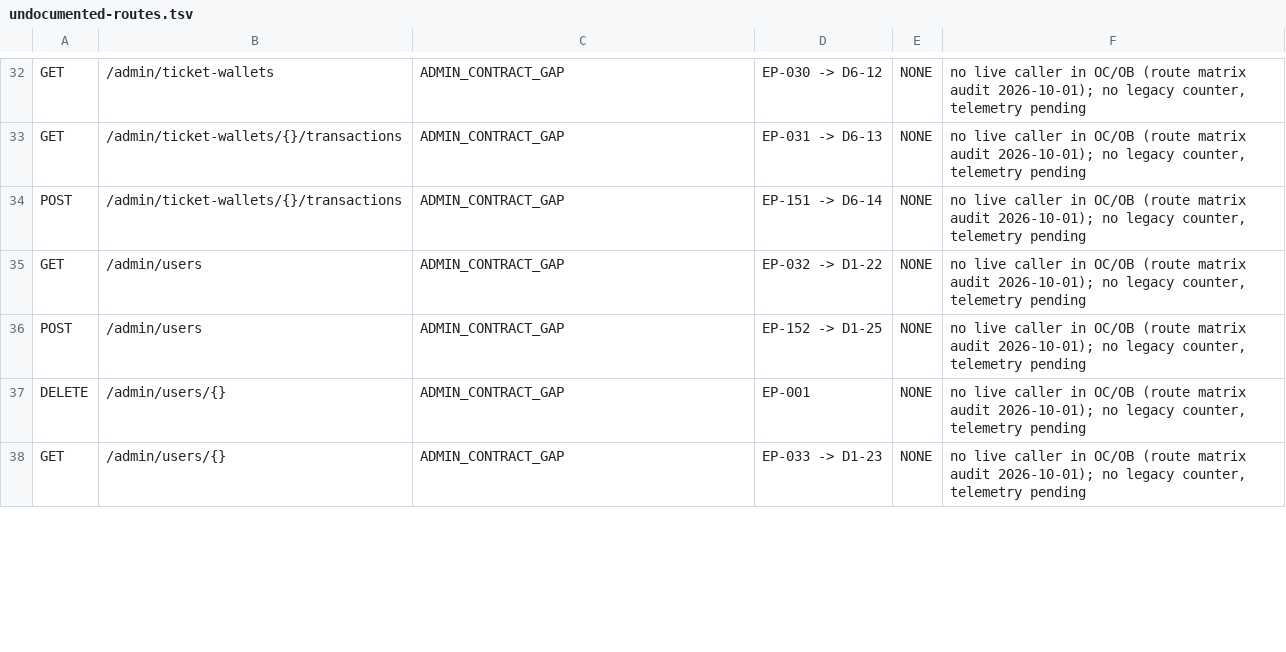
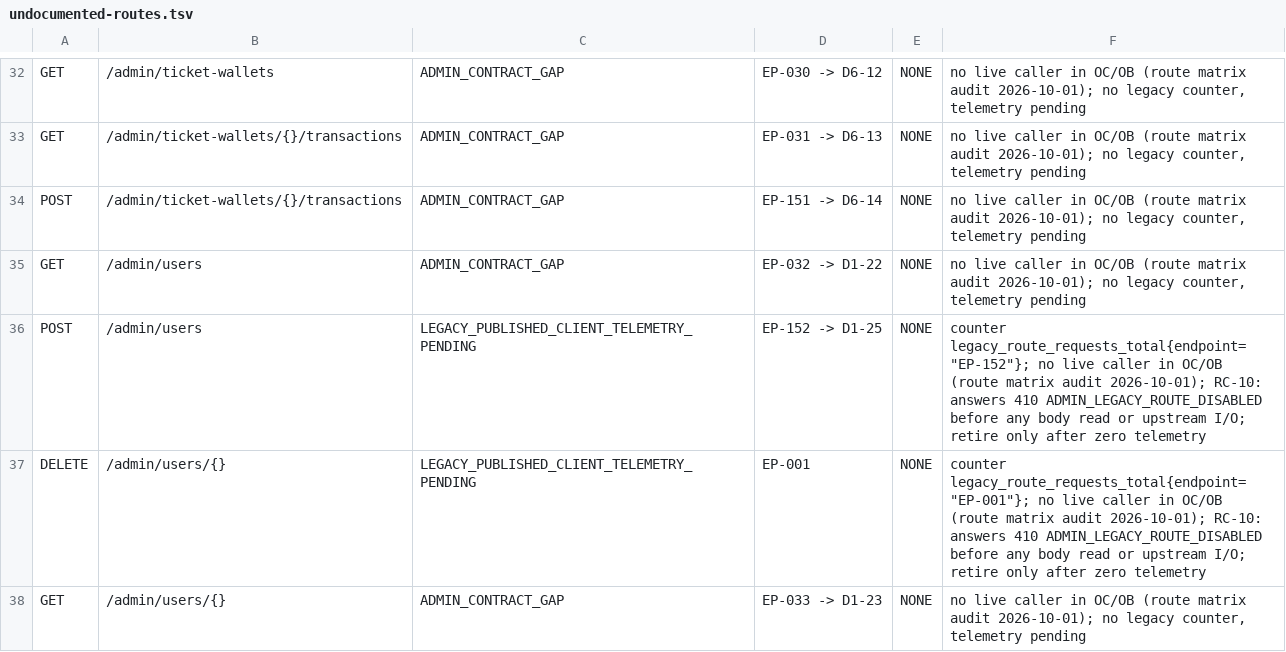
Before and after one commit to franreke05/OposiControl, a TSV file: ops/inventory/undocumented-routes.tsv, drawn as a sheet; only a part is shown, gaps mark what is left out; the diff covers the shown part only.

```diff
--- a/ops/inventory/undocumented-routes.tsv
+++ b/ops/inventory/undocumented-routes.tsv
@@ -35,4 +35,4 @@ POST	/admin/ticket-wallets/{}/transactions	ADMIN_CONTRACT_GAP	EP-151 -> D6-14	NO
 GET	/admin/users	ADMIN_CONTRACT_GAP	EP-032 -> D1-22	NONE	no live caller in OC/OB (route matrix audit 2026-10-01); no legacy counter, telemetry pending
-POST	/admin/users	ADMIN_CONTRACT_GAP	EP-152 -> D1-25	NONE	no live caller in OC/OB (route matrix audit 2026-10-01); no legacy counter, telemetry pending
-DELETE	/admin/users/{}	ADMIN_CONTRACT_GAP	EP-001	NONE	no live caller in OC/OB (route matrix audit 2026-10-01); no legacy counter, telemetry pending
+POST	/admin/users	LEGACY_PUBLISHED_CLIENT_TELEMETRY_PENDING	EP-152 -> D1-25	NONE	counter legacy_route_requests_total{endpoint="EP-152"}; no live caller in OC/OB (route matrix audit 2026-10-01); RC-10: answers 410 ADMIN_LEGACY_ROUTE_DISABLED before any body read or upstream I/O; retire only after zero telemetry
+DELETE	/admin/users/{}	LEGACY_PUBLISHED_CLIENT_TELEMETRY_PENDING	EP-001	NONE	counter legacy_route_requests_total{endpoint="EP-001"}; no live caller in OC/OB (route matrix audit 2026-10-01); RC-10: answers 410 ADMIN_LEGACY_ROUTE_DISABLED before any body read or upstream I/O; retire only after zero telemetry
 GET	/admin/users/{}	ADMIN_CONTRACT_GAP	EP-033 -> D1-23	NONE	no live caller in OC/OB (route matrix audit 2026-10-01); no legacy counter, telemetry pending
```
Also changed, not shown: 10 edited cells elsewhere in this file, docs/integration/api-redesign/legacy-route-register.tsv, 18 other files.
